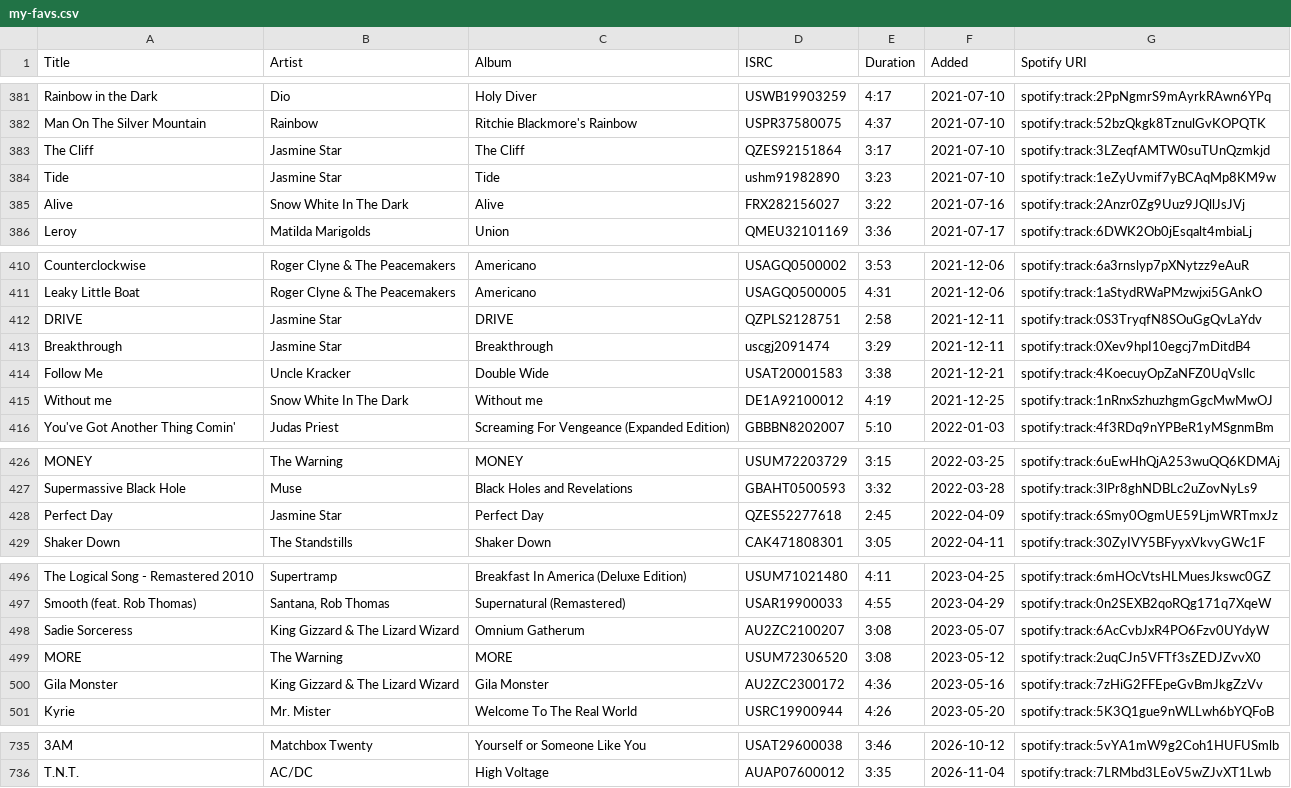
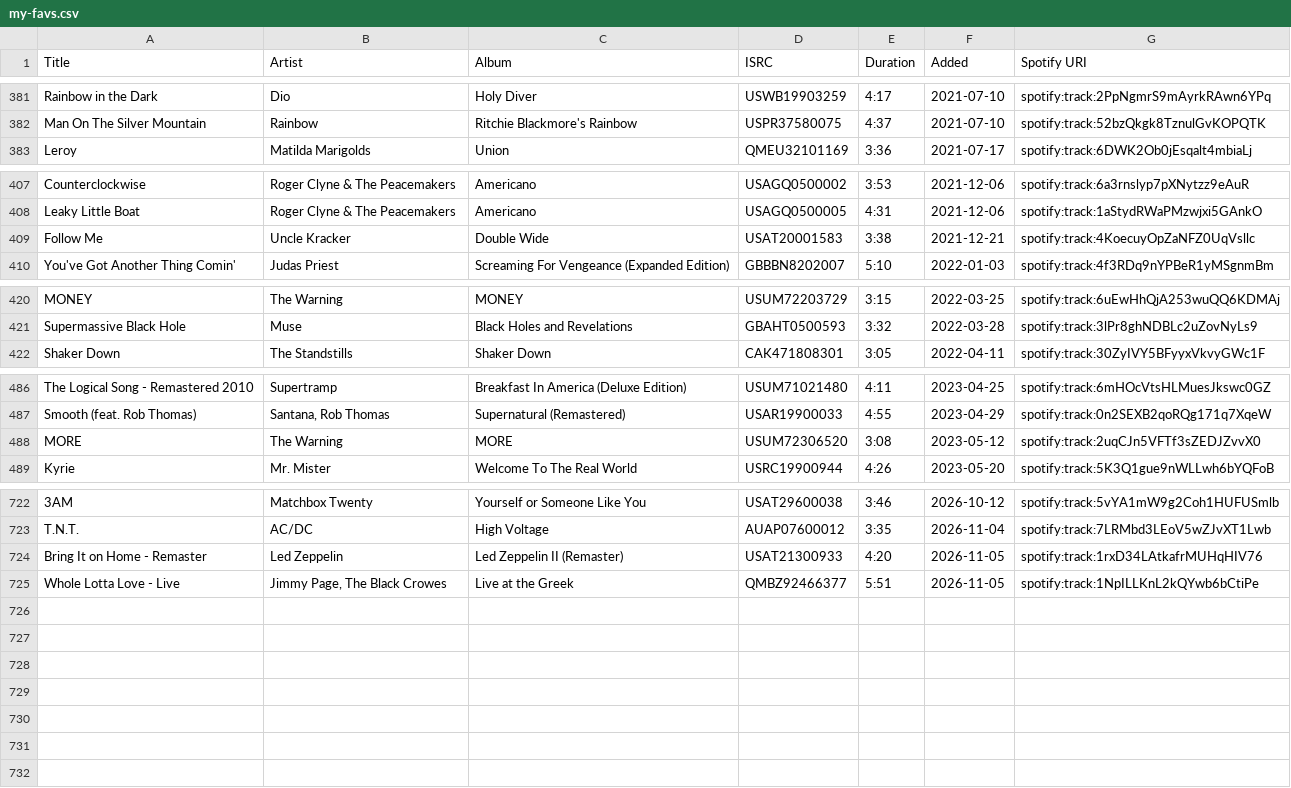
Before and after one commit to shakosteve/MusicDashboard, a CSV file: playlists/my-favs.csv, drawn as a sheet; only a part is shown, gaps mark what is left out; removed rows and columns are numbered as before the commit, all else as after; the diff covers the shown part only; the diff names each change by its address in the sheet, - before the commit and + after, or states it on an @@ line.

Commit message:
My Favs: 2 added, 13 removed; My Favs: 13 no longer unplayable
My Favs: 2 added, 13 removed
  + Bring It on Home - Led Zeppelin
  + Whole Lotta Love - Live - Jimmy Page, The Black Crowes
  - The Cliff - Jasmine Star
  - Tide - Jasmine Star
  - Alive - Snow White In The Dark
  - DRIVE - Jasmine Star
  - Breakthrough - Jasmine Star
  - Without me - Snow White In The Dark
  - Perfect Day - Jasmine Star
  - Whole Lotta Sabbath (Wax Audio Lance Herbstrong Edit) - Lance Herbstrong
  - She's Got the Looks That Kill - The Rumours
  - Nobody's Fault but Mine - Jimmy Page, The Black Crowes
  - Sadie Sorceress - King Gizzard & The Lizard Wizard
  - Gila Monster - King Gizzard & The Lizard Wizard
  - Oh Well - Jimmy Page, The Black Crowes

My Favs: 13 no longer unplayable
  ~ The Cliff - Jasmine Star (removed from playlist)
  ~ Tide - Jasmine Star (removed from playlist)
  ~ Alive - Snow White In The Dark (removed from playlist)
  ~ DRIVE - Jasmine Star (removed from playlist)
  ~ Breakthrough - Jasmine Star (removed from playlist)
  ~ Without me - Snow White In The Dark (removed from playlist)
  ~ Perfect Day - Jasmine Star (removed from playlist)
  ~ Whole Lotta Sabbath (Wax Audio Lance Herbstrong Edit) - Lance Herbstrong (removed from playlist)
  ~ She's Got the Looks That Kill - The Rumours (removed from playlist)
  ~ Nobody's Fault but Mine - Jimmy Page, The Black Crowes (removed from playlist)
  ~ Sadie Sorceress - King Gizzard & The Lizard Wizard (removed from playlist)
  ~ Gila Monster - King Gizzard & The Lizard Wizard (removed from playlist)
  ~ Oh Well - Jimmy Page, The Black Crowes (removed from playlist)

```diff
--- a/playlists/my-favs.csv
+++ b/playlists/my-favs.csv
-row 383: The Cliff | Jasmine Star | The Cliff | QZES92151864 | 3:17 | 2021-07-10 | spotify:track:3LZeqfAMTW0suTUnQzmkjd
-row 384: Tide | Jasmine Star | Tide | ushm91982890 | 3:23 | 2021-07-10 | spotify:track:1eZyUvmif7yBCAqMp8KM9w
-row 385: Alive | Snow White In The Dark | Alive | FRX282156027 | 3:22 | 2021-07-16 | spotify:track:2Anzr0Zg9Uuz9JQllJsJVj
-row 412: DRIVE | Jasmine Star | DRIVE | QZPLS2128751 | 2:58 | 2021-12-11 | spotify:track:0S3TryqfN8SOuGgQvLaYdv
-row 413: Breakthrough | Jasmine Star | Breakthrough | uscgj2091474 | 3:29 | 2021-12-11 | spotify:track:0Xev9hpI10egcj7mDitdB4
-row 415: Without me | Snow White In The Dark | Without me | DE1A92100012 | 4:19 | 2021-12-25 | spotify:track:1nRnxSzhuzhgmGgcMwMwOJ
-row 428: Perfect Day | Jasmine Star | Perfect Day | QZES52277618 | 2:45 | 2022-04-09 | spotify:track:6Smy0OgmUE59LjmWRTmxJz
-row 498: Sadie Sorceress | King Gizzard & The Lizard Wizard | Omnium Gatherum | AU2ZC2100207 | 3:08 | 2023-05-07 | spotify:track:6AcCvbJxR4PO6Fzv0UYdyW
-row 500: Gila Monster | King Gizzard & The Lizard Wizard | Gila Monster | AU2ZC2300172 | 4:36 | 2023-05-16 | spotify:track:7zHiG2FFEpeGvBmJkgZzVv
+row 724: Bring It on Home - Remaster | Led Zeppelin | Led Zeppelin II (Remaster) | USAT21300933 | 4:20 | 2026-11-05 | spotify:track:1rxD34LAtkafrMUHqHIV76
+row 725: Whole Lotta Love - Live | Jimmy Page, The Black Crowes | Live at the Greek | QMBZ92466377 | 5:51 | 2026-11-05 | spotify:track:1NpILLKnL2kQYwb6bCtiPe
```
Also changed, not shown: 4 removed rows elsewhere in this file, 3 other files.
